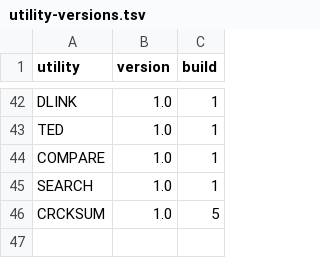
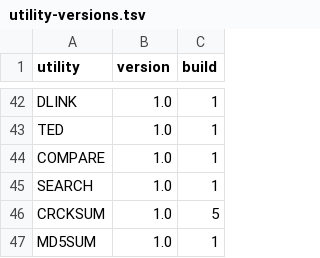
Before and after one commit to CPMArchives/BetterCPM, a TSV file: metadata/utility-versions.tsv, drawn as a sheet; only a part is shown, gaps mark what is left out; the diff names each change by its address in the sheet, - before the commit and + after, or states it on an @@ line.

Commit message:
Implement MD5SUM 1.0 with conventional lists and shared CRCKSUM file handling

```diff
--- a/metadata/utility-versions.tsv
+++ b/metadata/utility-versions.tsv
+row 47: MD5SUM | 1.0 | 1
```
Also changed, not shown: 26 other files.
